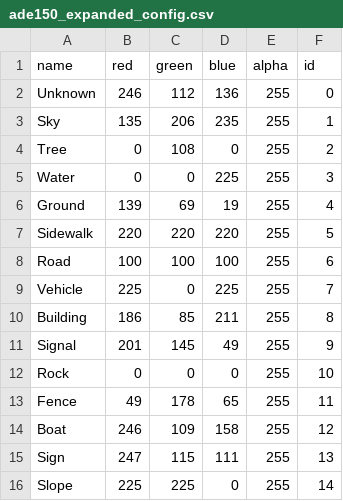
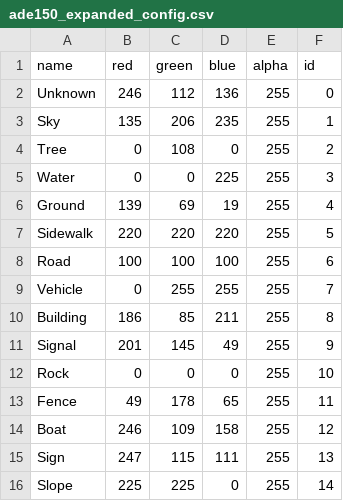
Before and after one commit to MIT-SPARK/Kimera-Semantics, a CSV file: kimera_semantics_ros/cfg/ade150_expanded_config.csv, drawn as a sheet; only a part is shown.

Commit message:
update launch file to run agnostic of semantic_recolor on jackal

```diff
--- a/kimera_semantics_ros/cfg/ade150_expanded_config.csv
+++ b/kimera_semantics_ros/cfg/ade150_expanded_config.csv
@@ -8,3 +8,3 @@ Sidewalk,220,220,220,255,5
 Road,100,100,100,255,6
-Vehicle,225,0,225,255,7
+Vehicle,0,255,255,255,7
 Building,186,85,211,255,8
```
Also changed, not shown: 1 other file.
